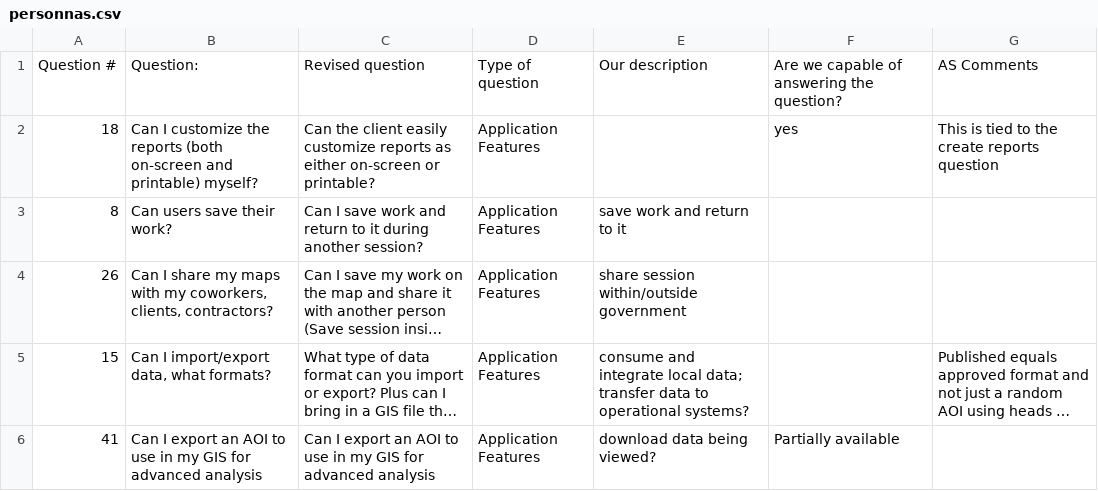
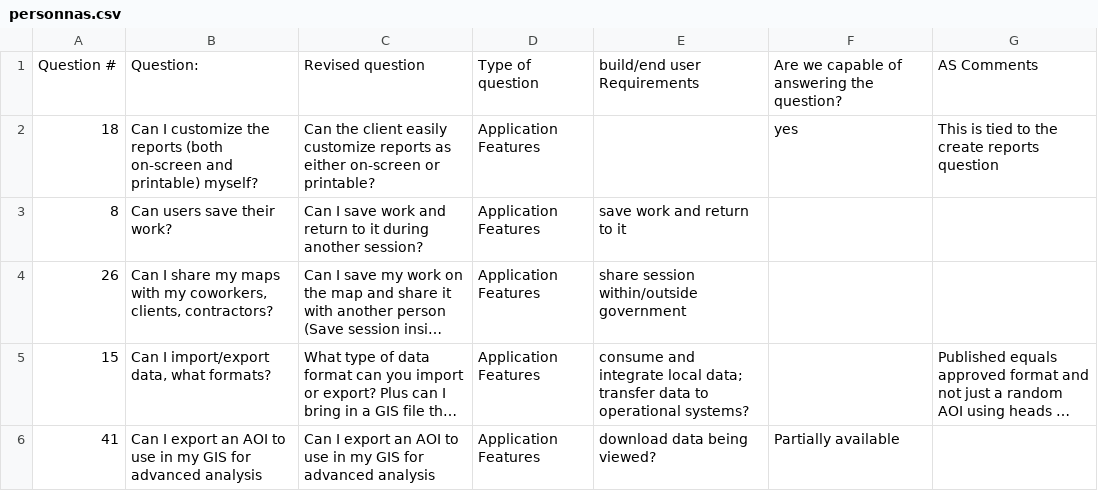
Before and after one commit to TerryLanktree/webmap-info, a CSV file: personnas.csv, drawn as a sheet; only a part is shown; long unchanged cells end in …; the diff names each change by its address in the sheet, - before the commit and + after, or states it on an @@ line.

Commit message:
Update personnas.csv

```diff
--- a/personnas.csv
+++ b/personnas.csv
-E1: Our description
+E1: build/end user Requirements
```
